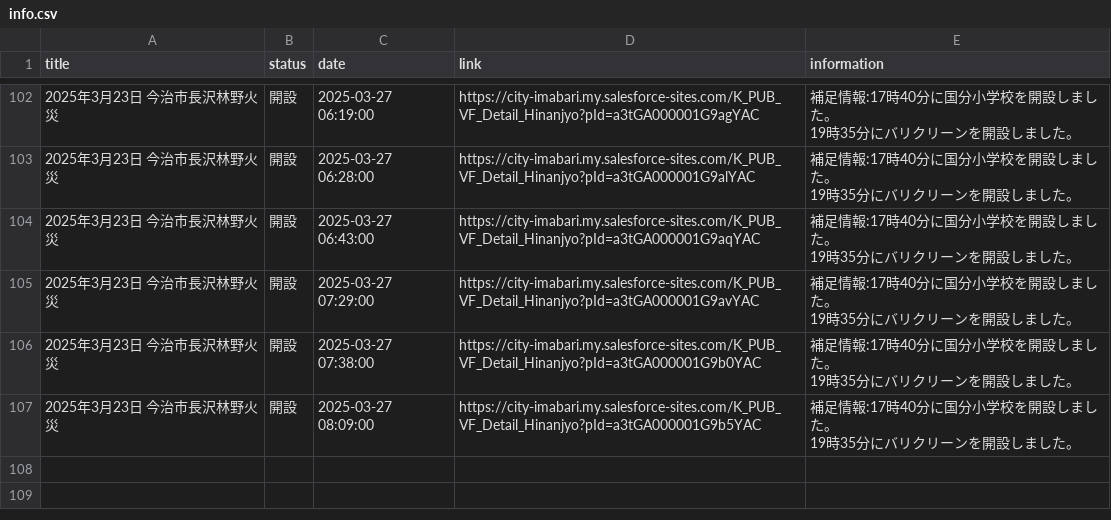
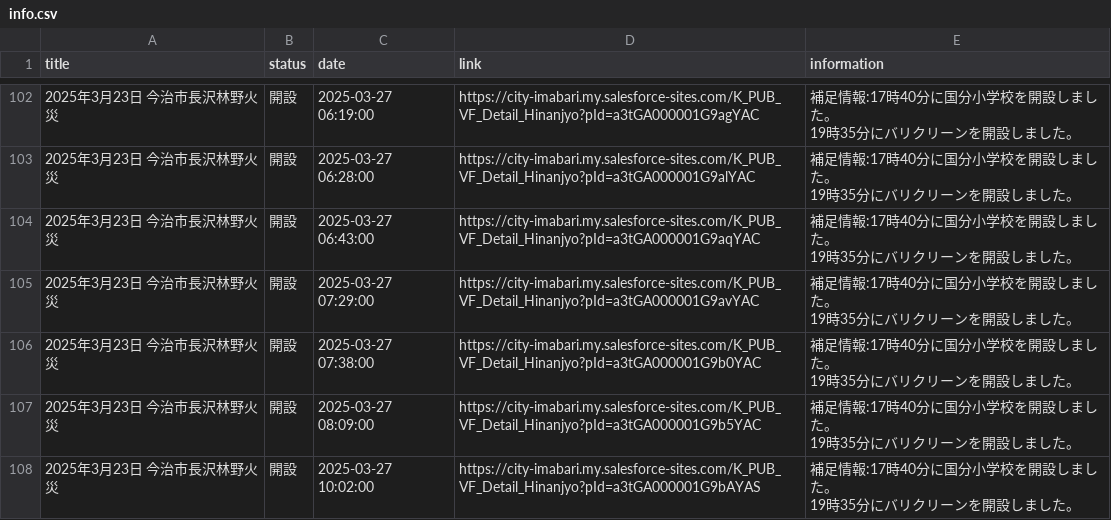
Before and after one commit to HB-empitsu/nagasawa20250323, a CSV file: info.csv, drawn as a sheet; only a part is shown, gaps mark what is left out; ↵ is a line break in a cell; the diff names each change by its address in the sheet, - before the commit and + after, or states it on an @@ line.

```diff
--- a/info.csv
+++ b/info.csv
+row 108: 2025年3月23日 今治市長沢林野火災 | 開設 | 2025-03-27 10:02:00 | https://city-imabari.my.salesforce-sites.com/K_PUB_VF_Detail_Hinanjyo?pId=a3tGA000001G9bAYAS | 補足情報:17時40分に国分小学校を開設しました。 ↵ 19時35分にバリクリーンを開設しました。
```
Also changed, not shown: data.csv.
